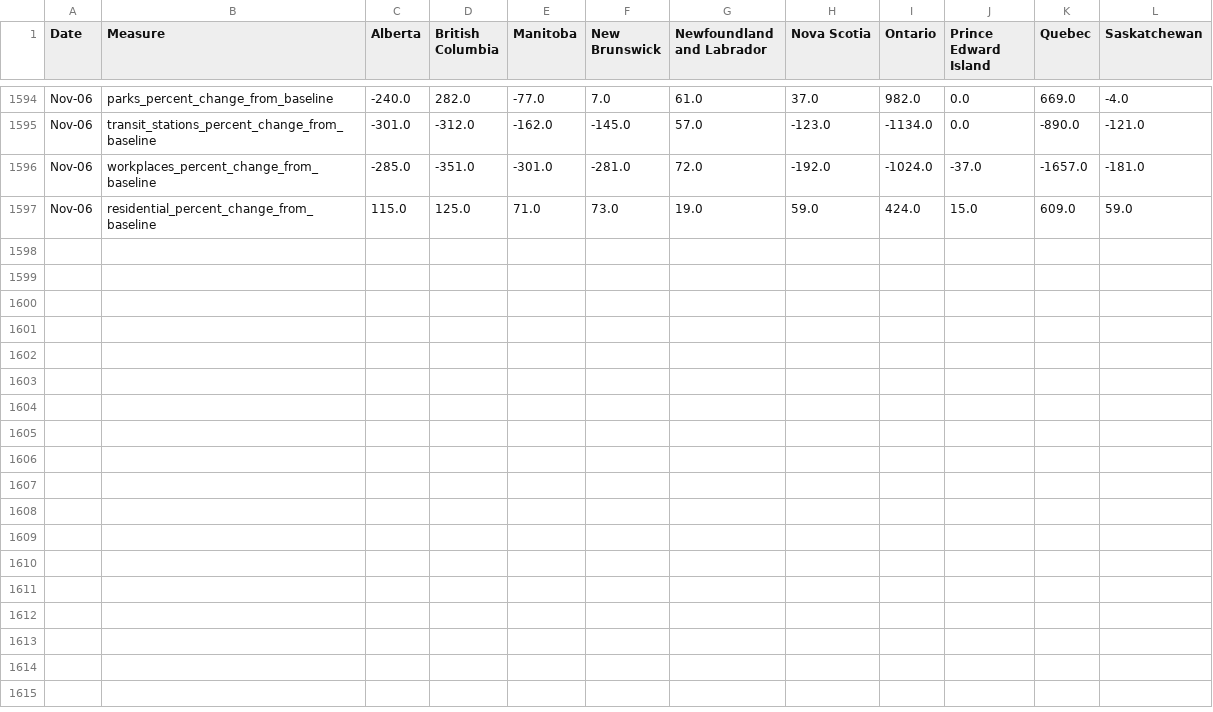
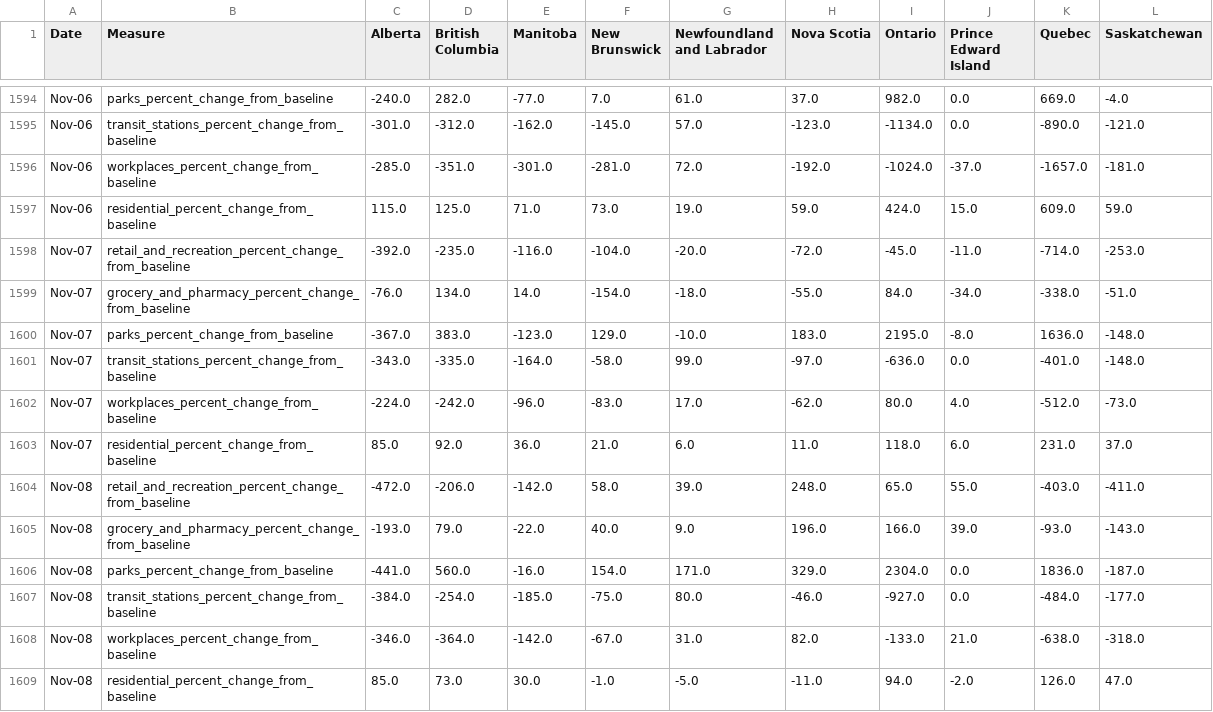
Before and after one commit to cdhoweinstitute/COVID-Canada, a CSV file: google_mobility.csv, drawn as a sheet; only a part is shown, gaps mark what is left out; the diff names each change by its address in the sheet, - before the commit and + after, or states it on an @@ line.

```diff
--- a/google_mobility.csv
+++ b/google_mobility.csv
+row 1598: Nov-07 | retail_and_recreation_percent_change_from_baseline | -392.0 | -235.0 | -116.0 | -104.0 | -20.0 | -72.0 | -45.0 | -11.0 | -714.0 | -253.0
+row 1599: Nov-07 | grocery_and_pharmacy_percent_change_from_baseline | -76.0 | 134.0 | 14.0 | -154.0 | -18.0 | -55.0 | 84.0 | -34.0 | -338.0 | -51.0
+row 1600: Nov-07 | parks_percent_change_from_baseline | -367.0 | 383.0 | -123.0 | 129.0 | -10.0 | 183.0 | 2195.0 | -8.0 | 1636.0 | -148.0
+row 1601: Nov-07 | transit_stations_percent_change_from_baseline | -343.0 | -335.0 | -164.0 | -58.0 | 99.0 | -97.0 | -636.0 | 0.0 | -401.0 | -148.0
+row 1602: Nov-07 | workplaces_percent_change_from_baseline | -224.0 | -242.0 | -96.0 | -83.0 | 17.0 | -62.0 | 80.0 | 4.0 | -512.0 | -73.0
+row 1603: Nov-07 | residential_percent_change_from_baseline | 85.0 | 92.0 | 36.0 | 21.0 | 6.0 | 11.0 | 118.0 | 6.0 | 231.0 | 37.0
+row 1604: Nov-08 | retail_and_recreation_percent_change_from_baseline | -472.0 | -206.0 | -142.0 | 58.0 | 39.0 | 248.0 | 65.0 | 55.0 | -403.0 | -411.0
+row 1605: Nov-08 | grocery_and_pharmacy_percent_change_from_baseline | -193.0 | 79.0 | -22.0 | 40.0 | 9.0 | 196.0 | 166.0 | 39.0 | -93.0 | -143.0
+row 1606: Nov-08 | parks_percent_change_from_baseline | -441.0 | 560.0 | -16.0 | 154.0 | 171.0 | 329.0 | 2304.0 | 0.0 | 1836.0 | -187.0
+row 1607: Nov-08 | transit_stations_percent_change_from_baseline | -384.0 | -254.0 | -185.0 | -75.0 | 80.0 | -46.0 | -927.0 | 0.0 | -484.0 | -177.0
+row 1608: Nov-08 | workplaces_percent_change_from_baseline | -346.0 | -364.0 | -142.0 | -67.0 | 31.0 | 82.0 | -133.0 | 21.0 | -638.0 | -318.0
+row 1609: Nov-08 | residential_percent_change_from_baseline | 85.0 | 73.0 | 30.0 | -1.0 | -5.0 | -11.0 | 94.0 | -2.0 | 126.0 | 47.0
```
Also changed, not shown: apple_mobility.csv, growth.csv, 4 other files.
